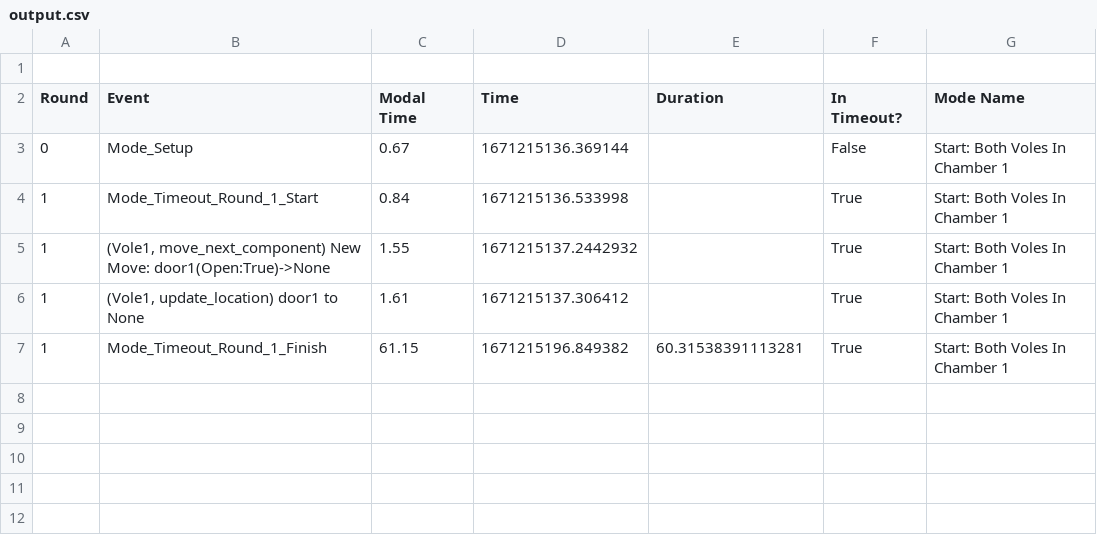
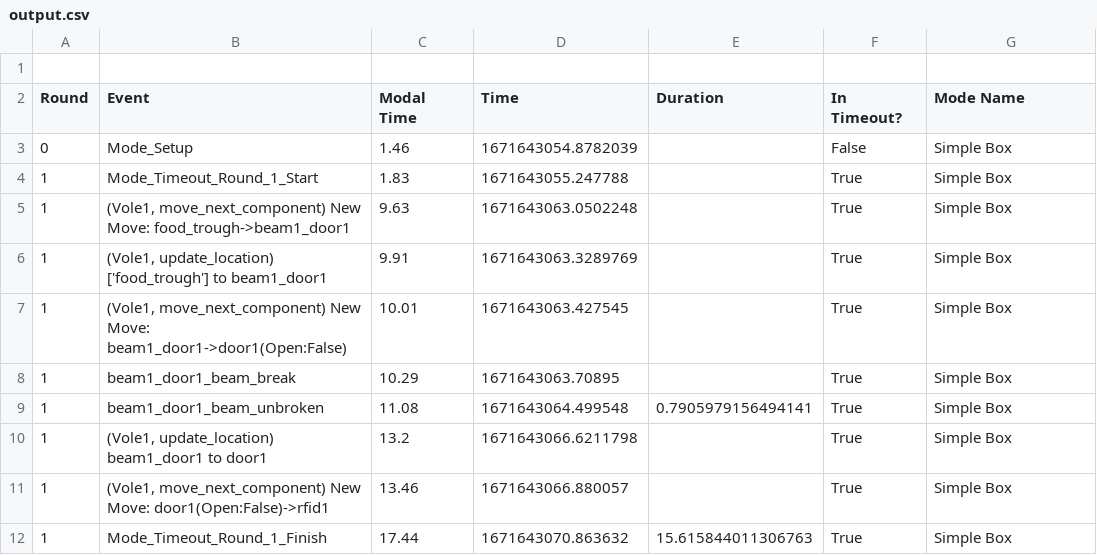
Before and after one commit to sarah-litz/Simulation_Control, a CSV file: Control/Logging/output.csv, drawn as a sheet.

Commit message:
added in ABC library use, got rid of Visuals class and just contained its methods in EventManager, and made some fixes to random_vole_movements method

```diff
--- a/Control/Logging/output.csv
+++ b/Control/Logging/output.csv
@@ -2,6 +2,11 @@
 Round,Event,Modal Time,Time,Duration,In Timeout?,Mode Name
-0,Mode_Setup,0.67,1671215136.369144,,False,Start: Both Voles In Chamber 1
-1,Mode_Timeout_Round_1_Start,0.84,1671215136.533998,,True,Start: Both Voles In Chamber 1
-1,"(Vole1, move_next_component) New Move: door1(Open:True)->None",1.55,1671215137.2442932,,True,Start: Both Voles In Chamber 1
-1,"(Vole1, update_location) door1 to None",1.61,1671215137.306412,,True,Start: Both Voles In Chamber 1
-1,Mode_Timeout_Round_1_Finish,61.15,1671215196.849382,60.31538391113281,True,Start: Both Voles In Chamber 1
+0,Mode_Setup,1.46,1671643054.8782039,,False,Simple Box
+1,Mode_Timeout_Round_1_Start,1.83,1671643055.247788,,True,Simple Box
+1,"(Vole1, move_next_component) New Move: food_trough->beam1_door1",9.63,1671643063.0502248,,True,Simple Box
+1,"(Vole1, update_location) ['food_trough'] to beam1_door1",9.91,1671643063.3289769,,True,Simple Box
+1,"(Vole1, move_next_component) New Move: beam1_door1->door1(Open:False)",10.01,1671643063.427545,,True,Simple Box
+1,beam1_door1_beam_break,10.29,1671643063.70895,,True,Simple Box
+1,beam1_door1_beam_unbroken,11.08,1671643064.499548,0.7905979156494141,True,Simple Box
+1,"(Vole1, update_location) beam1_door1 to door1",13.2,1671643066.6211798,,True,Simple Box
+1,"(Vole1, move_next_component) New Move: door1(Open:False)->rfid1",13.46,1671643066.880057,,True,Simple Box
+1,Mode_Timeout_Round_1_Finish,17.44,1671643070.863632,15.615844011306763,True,Simple Box
```
Also changed, not shown: 11 other files.
